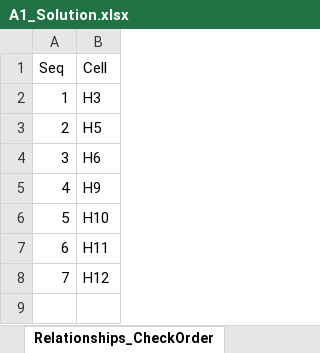
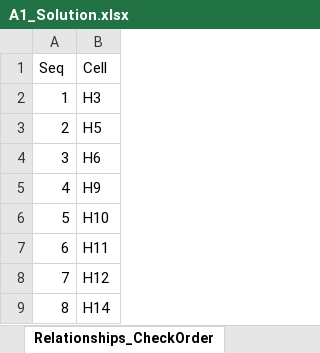
Before and after one commit to cmusv/pysheetgrader-core, an Excel workbook: sample_excel_files/A1_Solution.xlsx, sheet Relationships_CheckOrder, drawn as a sheet; values as stored, in another font and other column widths than the file's, no borders; the diff names each change by its address in the sheet, - before the commit and + after, or states it on an @@ line.

Commit message:
Add use case for Delta checking in A1_Solution's relationships sheet

```diff
--- a/sample_excel_files/A1_Solution.xlsx (sheet Relationships_CheckOrder)
+++ b/sample_excel_files/A1_Solution.xlsx (sheet Relationships_CheckOrder)
+row 9: 8 | H14
```
Also changed, not shown: sheet Random Data.
